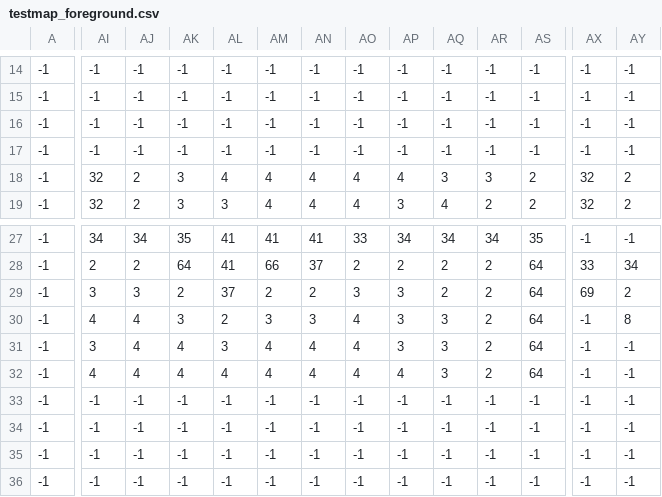
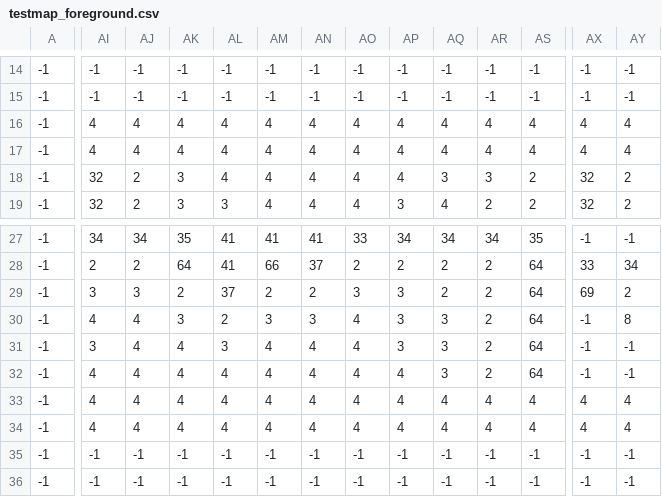
Before and after one commit to ComfyKernel/Thunder, a CSV file: build/testmap/testmap_foreground.csv, drawn as a sheet; only a part is shown, gaps mark what is left out; the diff covers the shown part only; the diff names each change by its address in the sheet, - before the commit and + after, or states it on an @@ line.

```diff
--- a/build/testmap/testmap_foreground.csv
+++ b/build/testmap/testmap_foreground.csv
-AI16:AI17: -1
+AI16:AI17: 4
-AJ16:AJ17: -1
+AJ16:AJ17: 4
-AK16:AK17: -1
+AK16:AK17: 4
-AL16:AL17: -1
+AL16:AL17: 4
-AM16:AM17: -1
+AM16:AM17: 4
-AN16:AN17: -1
+AN16:AN17: 4
-AO16:AO17: -1
+AO16:AO17: 4
-AP16:AP17: -1
+AP16:AP17: 4
-AQ16:AQ17: -1
+AQ16:AQ17: 4
-AR16:AR17: -1
+AR16:AR17: 4
-AS16:AS17: -1
+AS16:AS17: 4
-AX16:AX17: -1
+AX16:AX17: 4
-AY16:AY17: -1
+AY16:AY17: 4
-AI33:AI34: -1
+AI33:AI34: 4
-AJ33:AJ34: -1
+AJ33:AJ34: 4
-AK33:AK34: -1
+AK33:AK34: 4
-AL33:AL34: -1
+AL33:AL34: 4
-AM33:AM34: -1
+AM33:AM34: 4
-AN33:AN34: -1
+AN33:AN34: 4
-AO33:AO34: -1
+AO33:AO34: 4
-AP33:AP34: -1
+AP33:AP34: 4
-AQ33:AQ34: -1
+AQ33:AQ34: 4
-AR33:AR34: -1
+AR33:AR34: 4
-AS33:AS34: -1
+AS33:AS34: 4
-AX33:AX34: -1
+AX33:AX34: 4
-AY33:AY34: -1
+AY33:AY34: 4
```
Also changed, not shown: 36 edited cells elsewhere in this file, build/testmap/testmap_logic.csv, 4 other files.
